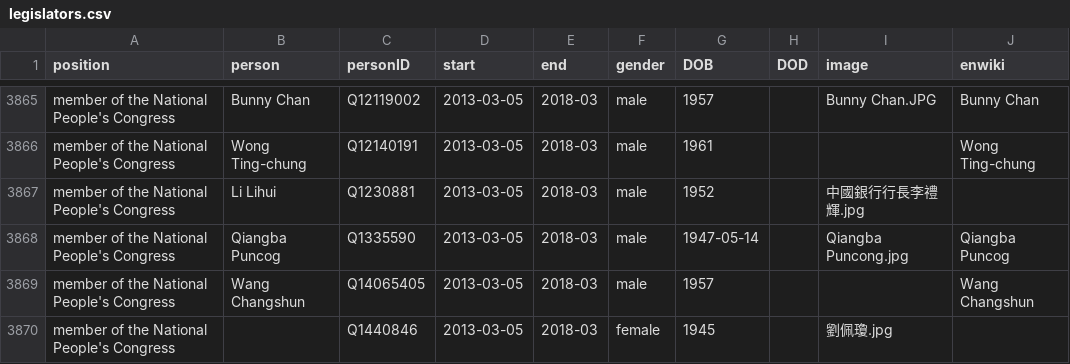
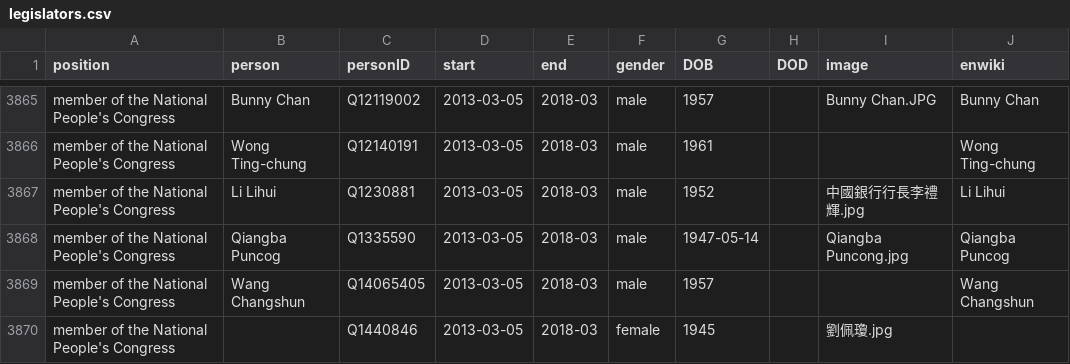
Before and after one commit to every-politician-scrapers/china-ministers, a CSV file: html/legislators.csv, drawn as a sheet; only a part is shown, gaps mark what is left out.

```diff
--- a/html/legislators.csv
+++ b/html/legislators.csv
@@ -3866,3 +3866,3 @@ member of the National People's Congress,Bunny Chan,Q12119002,2013-03-05,2018-03
 member of the National People's Congress,Wong Ting-chung,Q12140191,2013-03-05,2018-03,male,1961,,,Wong Ting-chung
-member of the National People's Congress,Li Lihui,Q1230881,2013-03-05,2018-03,male,1952,,中國銀行行長李禮輝.jpg,
+member of the National People's Congress,Li Lihui,Q1230881,2013-03-05,2018-03,male,1952,,中國銀行行長李禮輝.jpg,Li Lihui
 member of the National People's Congress,Qiangba Puncog,Q1335590,2013-03-05,2018-03,male,1947-05-14,,Qiangba Puncong.jpg,Qiangba Puncog
```
Also changed, not shown: html/holders21.csv.
